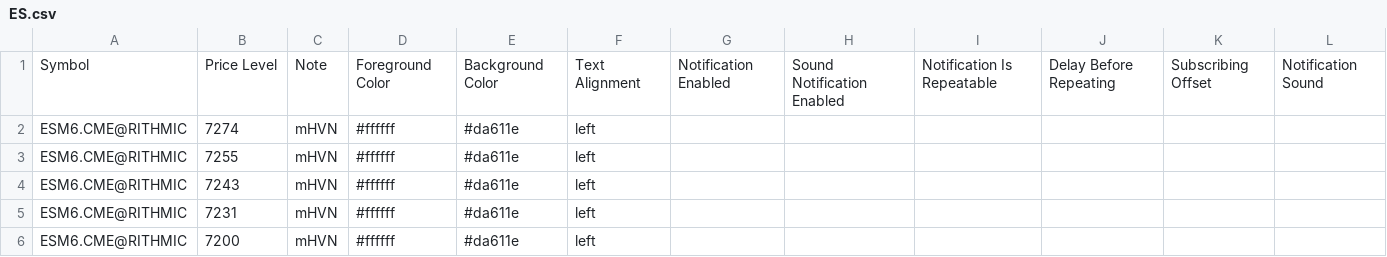
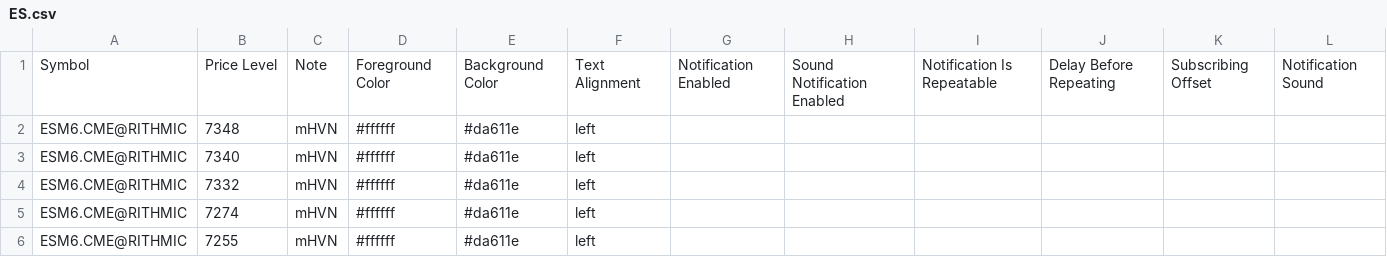
Before and after one commit to Thinkwithbookmap/Cloud-notes, a CSV file: ES.csv, drawn as a sheet; only a part is shown; the shorter side is filled out with more unchanged rows.

Commit message:
Update ES.csv

```diff
--- a/ES.csv
+++ b/ES.csv
@@ -1,2 +1,5 @@
 Symbol,Price Level,Note,Foreground Color,Background Color,Text Alignment,Notification Enabled,Sound Notification Enabled,Notification Is Repeatable,Delay Before Repeating,Subscribing Offset,Notification Sound
+ESM6.CME@RITHMIC,7348,mHVN,#ffffff,#da611e,left,,,,,,
+ESM6.CME@RITHMIC,7340,mHVN,#ffffff,#da611e,left,,,,,,
+ESM6.CME@RITHMIC,7332,mHVN,#ffffff,#da611e,left,,,,,,
 ESM6.CME@RITHMIC,7274,mHVN,#ffffff,#da611e,left,,,,,,
```
